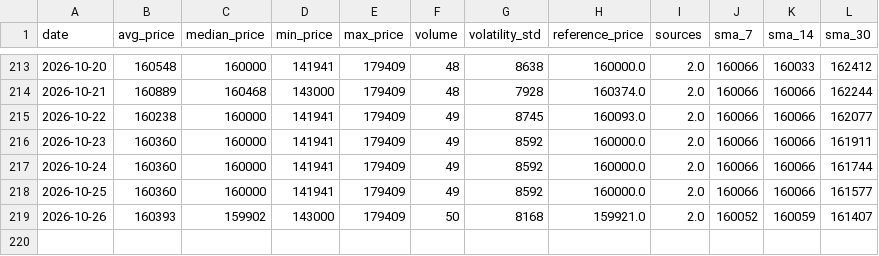
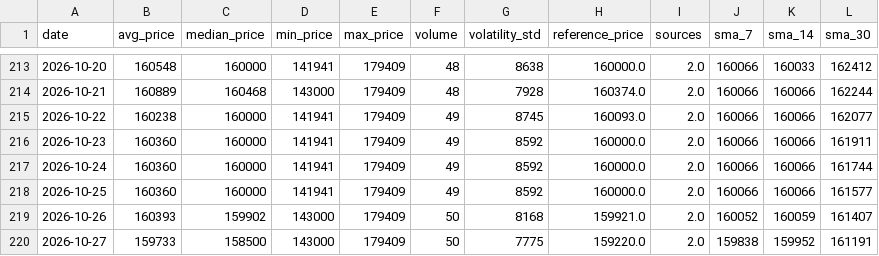
Before and after one commit to AbelV22/project-foundation, a CSV file: public/history_stats.csv, drawn as a sheet; only a part is shown, gaps mark what is left out; the diff names each change by its address in the sheet, - before the commit and + after, or states it on an @@ line.

```diff
--- a/public/history_stats.csv
+++ b/public/history_stats.csv
+row 220: 2026-10-27 | 159733 | 158500 | 143000 | 179409 | 50 | 7775 | 159220.0 | 2.0 | 159838 | 159952 | 161191
```
Also changed, not shown: 4 other files.
